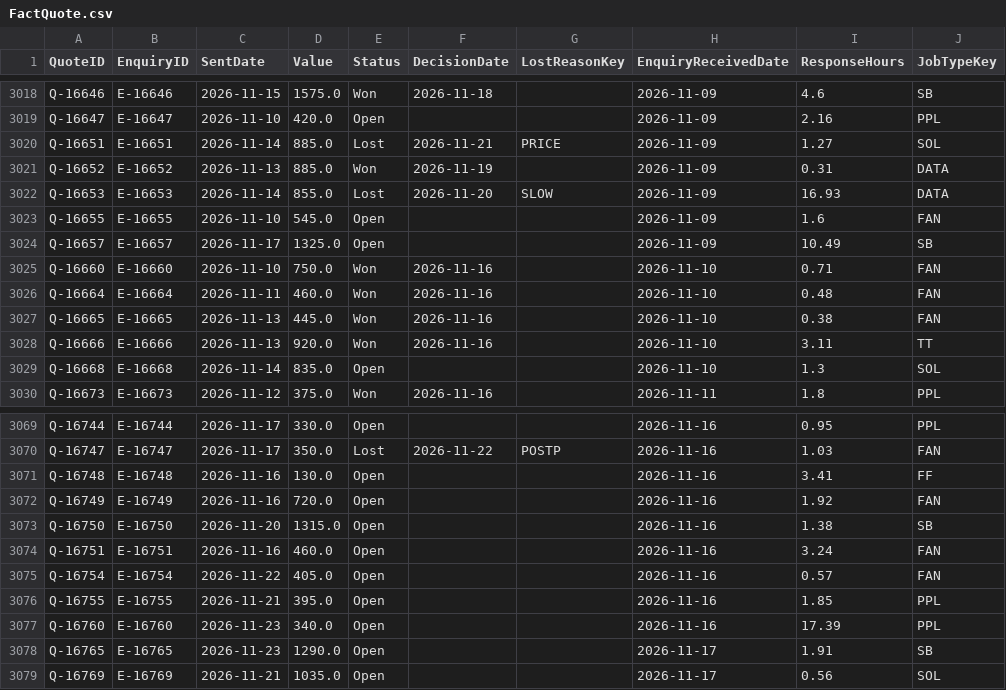
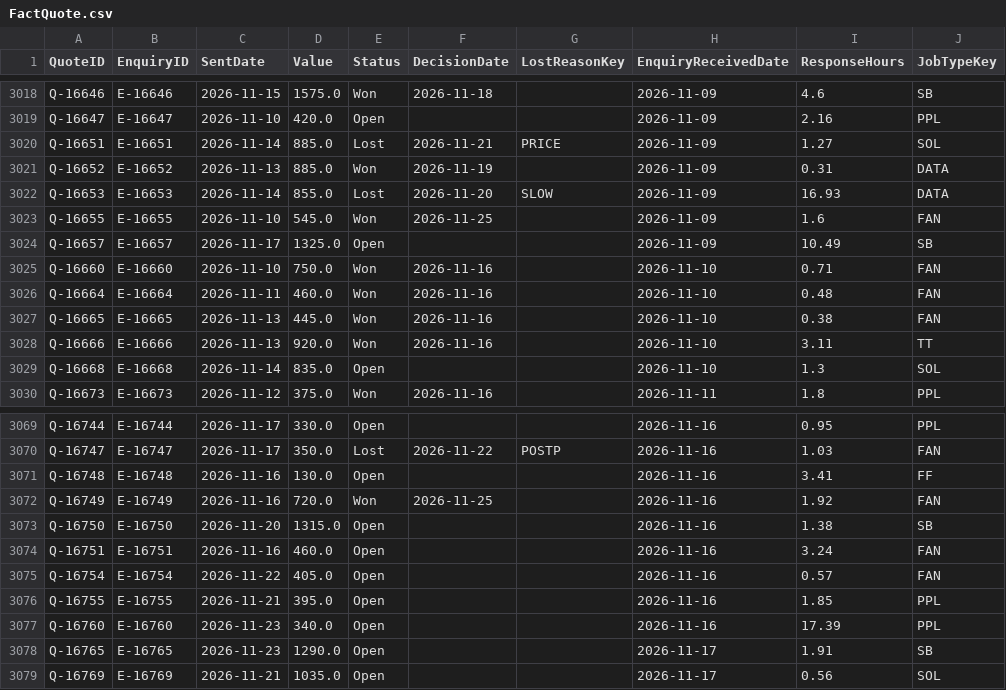
Before and after one commit to pathak007/rudram-sparky-ops-demo-data, a CSV file: data/electrical/FactQuote.csv, drawn as a sheet; only a part is shown, gaps mark what is left out; the diff covers the shown part only; the diff names each change by its address in the sheet, - before the commit and + after, or states it on an @@ line.

```diff
--- a/data/electrical/FactQuote.csv
+++ b/data/electrical/FactQuote.csv
-E3023 (Status): Open
+E3023 (Status): Won
-F3023 (DecisionDate): (empty)
+F3023 (DecisionDate): 2026-11-25
-E3072 (Status): Open
+E3072 (Status): Won
-F3072 (DecisionDate): (empty)
+F3072 (DecisionDate): 2026-11-25
```
Also changed, not shown: 8 added rows and 9 edited cells elsewhere in this file, data/electrical/DimCustomer.csv, data/electrical/DimDate.csv, 10 other files.
